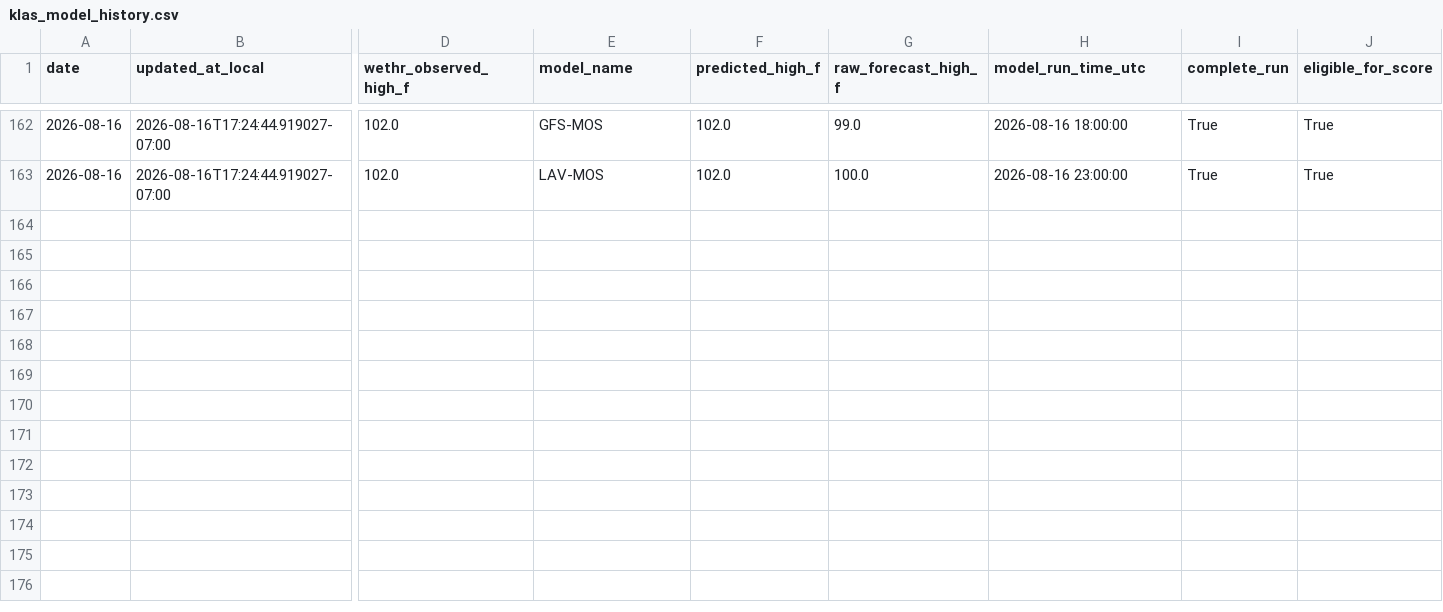
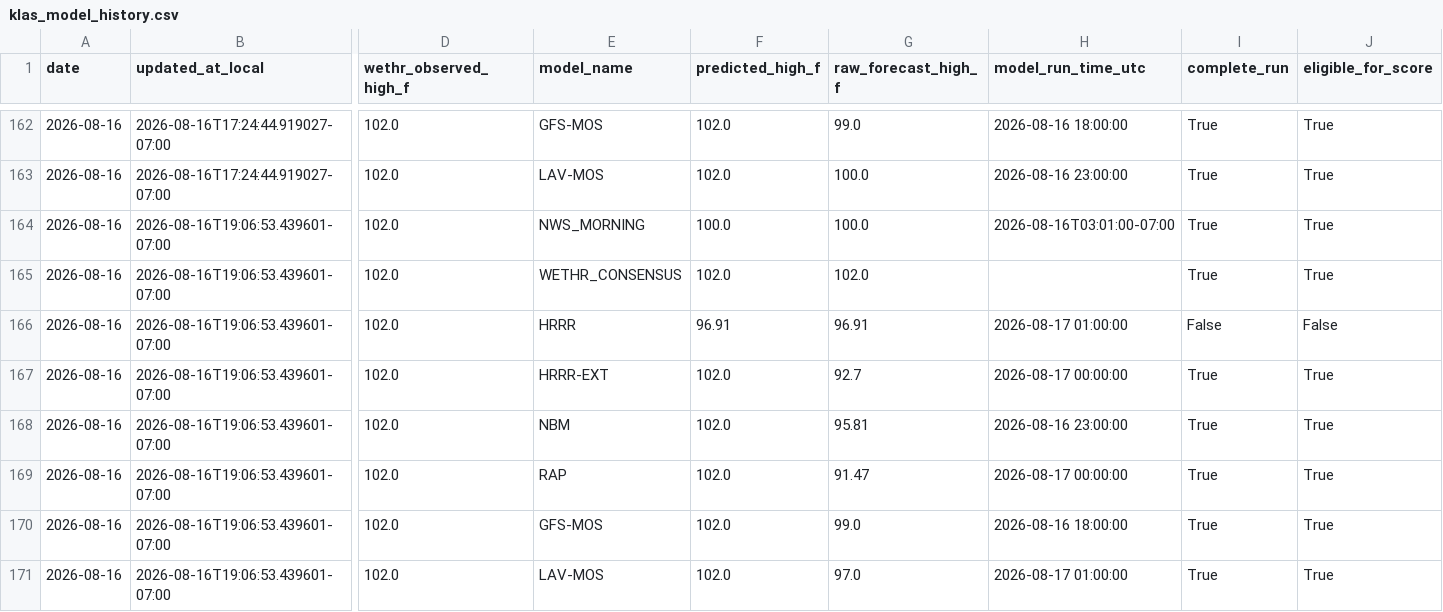
Before and after one commit to capecodbeachgirl/klas-live-model, a CSV file: data/live/klas_model_history.csv, drawn as a sheet; only a part is shown, gaps mark what is left out; rows hold the shown columns only; the diff names each change by its address in the sheet, - before the commit and + after, or states it on an @@ line.

```diff
--- a/data/live/klas_model_history.csv
+++ b/data/live/klas_model_history.csv
+row 164: 2026-08-16 | 2026-08-16T19:06:53.439601-07:00 | 102.0 | NWS_MORNING | 100.0 | 100.0 | 2026-08-16T03:01:00-07:00 | True | True
+row 165: 2026-08-16 | 2026-08-16T19:06:53.439601-07:00 | 102.0 | WETHR_CONSENSUS | 102.0 | 102.0 |  | True | True
+row 166: 2026-08-16 | 2026-08-16T19:06:53.439601-07:00 | 102.0 | HRRR | 96.91 | 96.91 | 2026-08-17 01:00:00 | False | False
+row 167: 2026-08-16 | 2026-08-16T19:06:53.439601-07:00 | 102.0 | HRRR-EXT | 102.0 | 92.7 | 2026-08-17 00:00:00 | True | True
+row 168: 2026-08-16 | 2026-08-16T19:06:53.439601-07:00 | 102.0 | NBM | 102.0 | 95.81 | 2026-08-16 23:00:00 | True | True
+row 169: 2026-08-16 | 2026-08-16T19:06:53.439601-07:00 | 102.0 | RAP | 102.0 | 91.47 | 2026-08-17 00:00:00 | True | True
+row 170: 2026-08-16 | 2026-08-16T19:06:53.439601-07:00 | 102.0 | GFS-MOS | 102.0 | 99.0 | 2026-08-16 18:00:00 | True | True
+row 171: 2026-08-16 | 2026-08-16T19:06:53.439601-07:00 | 102.0 | LAV-MOS | 102.0 | 97.0 | 2026-08-17 01:00:00 | True | True
```
Also changed, not shown: data/live/klas_live_history.csv, 2 other files.
